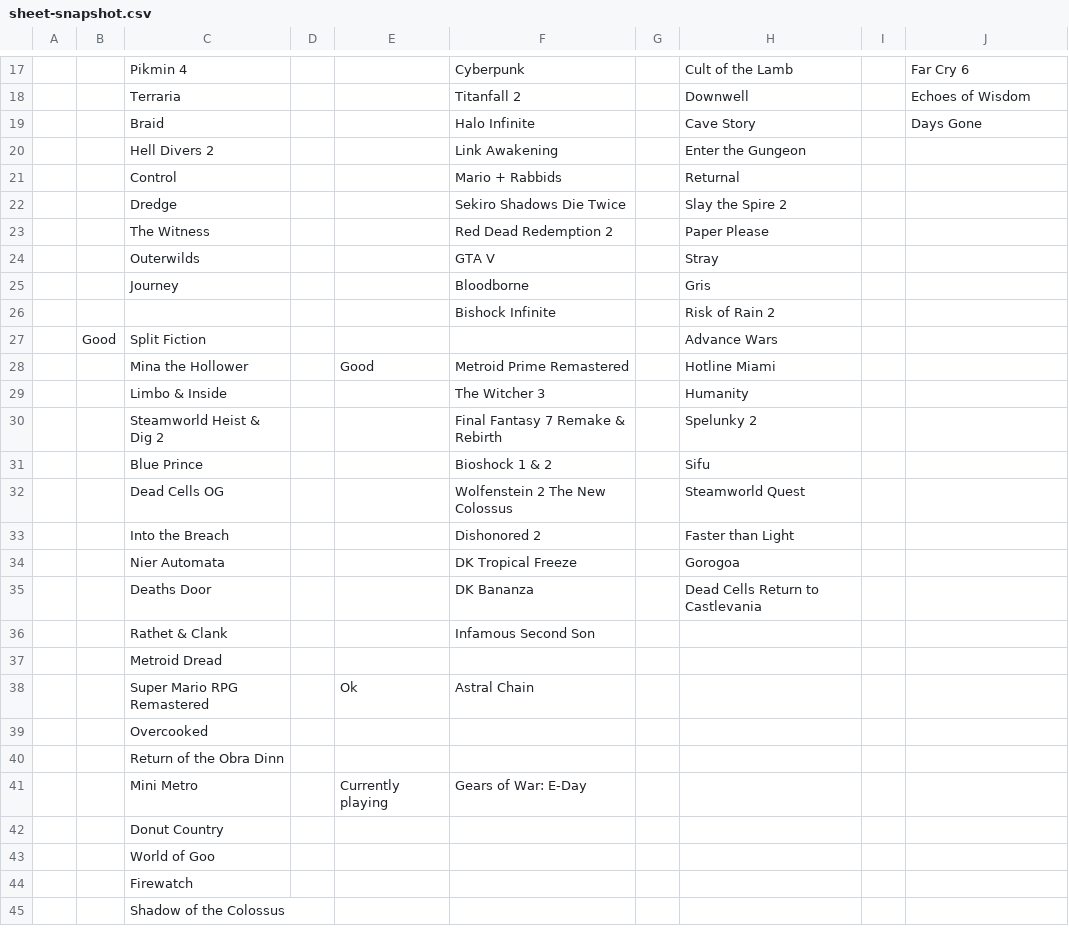
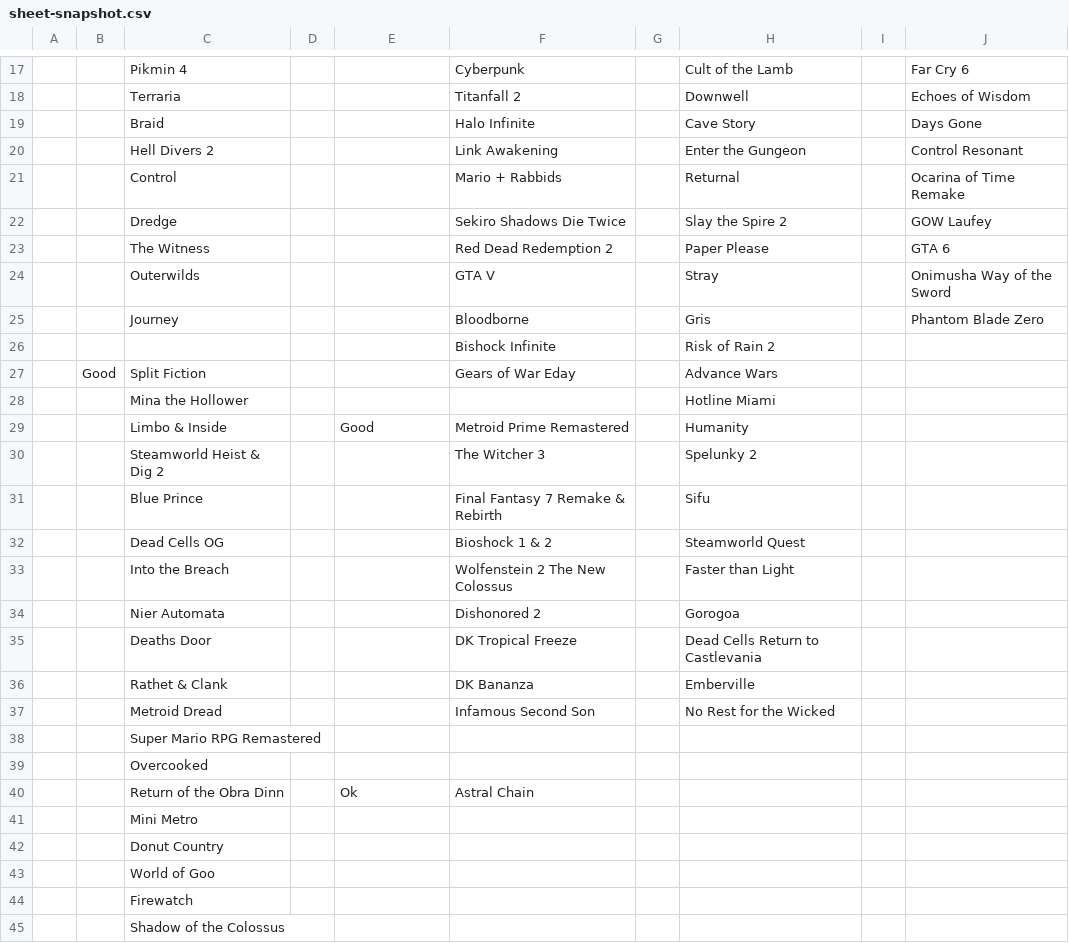
Before and after one commit to BobbyMargarita/evan-game-genie, a CSV file: src/data/sheet-snapshot.csv, drawn as a sheet; only a part is shown, gaps mark what is left out.

```diff
--- a/src/data/sheet-snapshot.csv
+++ b/src/data/sheet-snapshot.csv
@@ -19,24 +19,24 @@
 ,,Braid,,,Halo Infinite,,Cave Story,,Days Gone
-,,Hell Divers 2,,,Link Awakening,,Enter the Gungeon,,
-,,Control,,,Mario + Rabbids,,Returnal,,
-,,Dredge,,,Sekiro Shadows Die Twice,,Slay the Spire 2,,
-,,The Witness,,,Red Dead Redemption 2,,Paper Please,,
-,,Outerwilds,,,GTA V,,Stray,,
-,,Journey,,,Bloodborne,,Gris,,
+,,Hell Divers 2,,,Link Awakening,,Enter the Gungeon,,Control Resonant
+,,Control,,,Mario + Rabbids,,Returnal,,Ocarina of Time Remake
+,,Dredge,,,Sekiro Shadows Die Twice,,Slay the Spire 2,,GOW Laufey
+,,The Witness,,,Red Dead Redemption 2,,Paper Please,,GTA 6
+,,Outerwilds,,,GTA V,,Stray,,Onimusha Way of the Sword
+,,Journey,,,Bloodborne,,Gris,,Phantom Blade Zero
 ,,,,,Bishock Infinite,,Risk of Rain 2,,
-,Good,Split Fiction,,,,,Advance Wars,,
-,,Mina the Hollower,,Good,Metroid Prime Remastered,,Hotline Miami,,
-,,Limbo & Inside,,,The Witcher 3,,Humanity,,
-,,Steamworld Heist & Dig 2,,,Final Fantasy 7 Remake & Rebirth,,Spelunky 2,,
-,,Blue Prince,,,Bioshock 1 & 2,,Sifu,,
-,,Dead Cells OG,,,Wolfenstein 2 The New Colossus,,Steamworld Quest,,
-,,Into the Breach,,,Dishonored 2,,Faster than Light,,
-,,Nier Automata,,,DK Tropical Freeze,,Gorogoa,,
-,,Deaths Door,,,DK Bananza,,Dead Cells Return to Castlevania,,
-,,Rathet & Clank,,,Infamous Second Son,,,,
-,,Metroid Dread,,,,,,,
-,,Super Mario RPG Remastered,,Ok,Astral Chain,,,,
+,Good,Split Fiction,,,Gears of War Eday,,Advance Wars,,
+,,Mina the Hollower,,,,,Hotline Miami,,
+,,Limbo & Inside,,Good,Metroid Prime Remastered,,Humanity,,
+,,Steamworld Heist & Dig 2,,,The Witcher 3,,Spelunky 2,,
+,,Blue Prince,,,Final Fantasy 7 Remake & Rebirth,,Sifu,,
+,,Dead Cells OG,,,Bioshock 1 & 2,,Steamworld Quest,,
+,,Into the Breach,,,Wolfenstein 2 The New Colossus,,Faster than Light,,
+,,Nier Automata,,,Dishonored 2,,Gorogoa,,
+,,Deaths Door,,,DK Tropical Freeze,,Dead Cells Return to Castlevania,,
+,,Rathet & Clank,,,DK Bananza,,Emberville,,
+,,Metroid Dread,,,Infamous Second Son,,No Rest for the Wicked,,
+,,Super Mario RPG Remastered,,,,,,,
 ,,Overcooked,,,,,,,
-,,Return of the Obra Dinn,,,,,,,
-,,Mini Metro,,Currently playing,Gears of War: E-Day,,,,
+,,Return of the Obra Dinn,,Ok,Astral Chain,,,,
+,,Mini Metro,,,,,,,
 ,,Donut Country,,,,,,,
```
Also changed, not shown: 33 other files.
